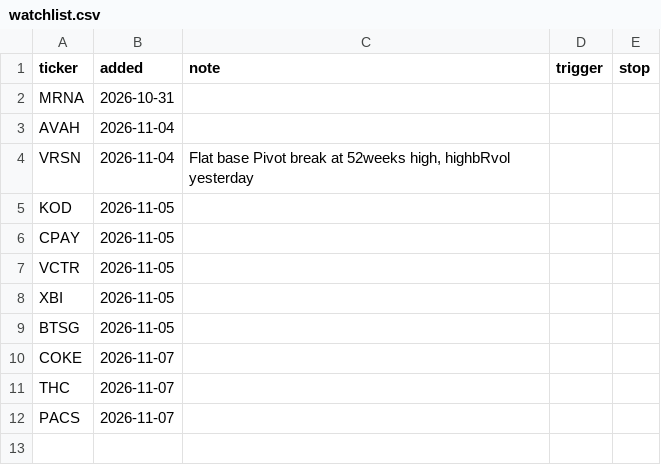
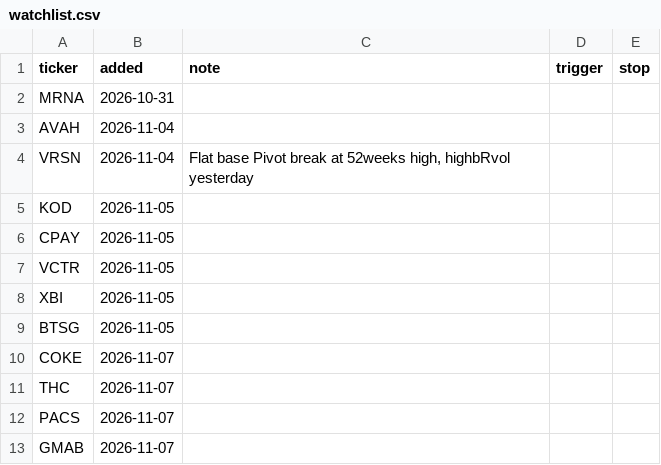
Before and after one commit to fabiolmn17-web/MRS_Dashboard, a CSV file: watchlist.csv, drawn as a sheet; the diff names each change by its address in the sheet, - before the commit and + after, or states it on an @@ line.

Commit message:
watchlist: add GMAB

```diff
--- a/watchlist.csv
+++ b/watchlist.csv
+row 13: GMAB | 2026-11-07
```
